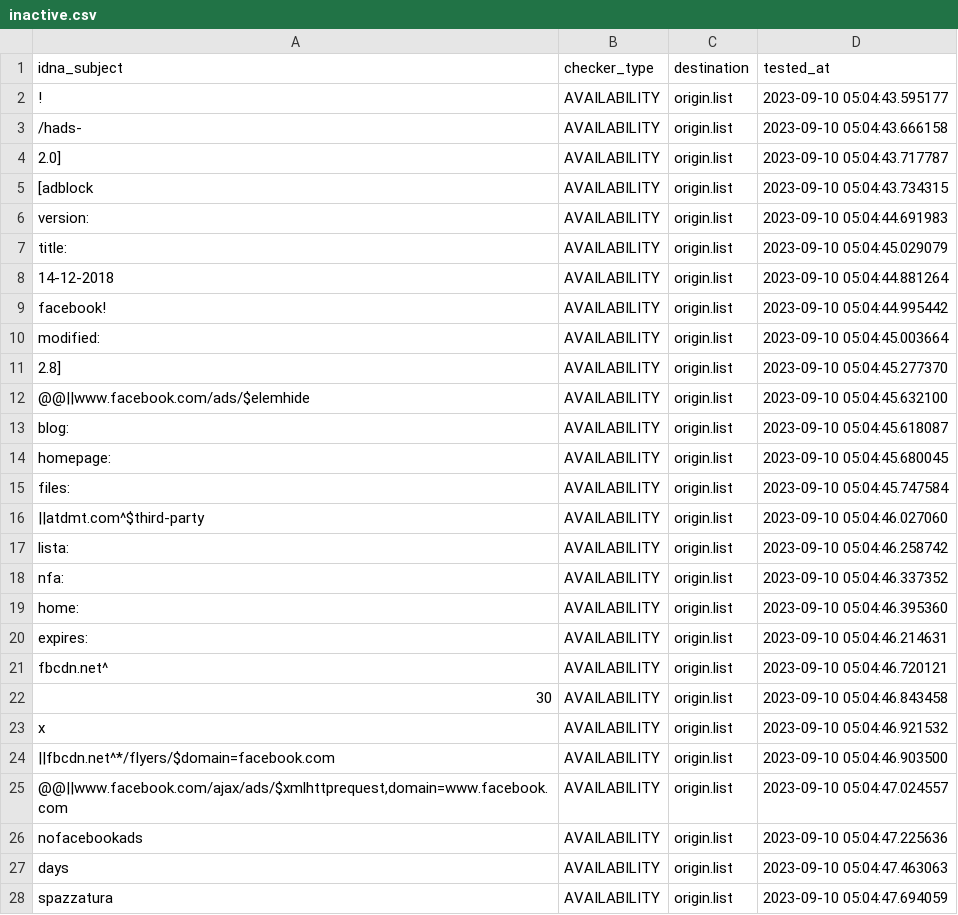
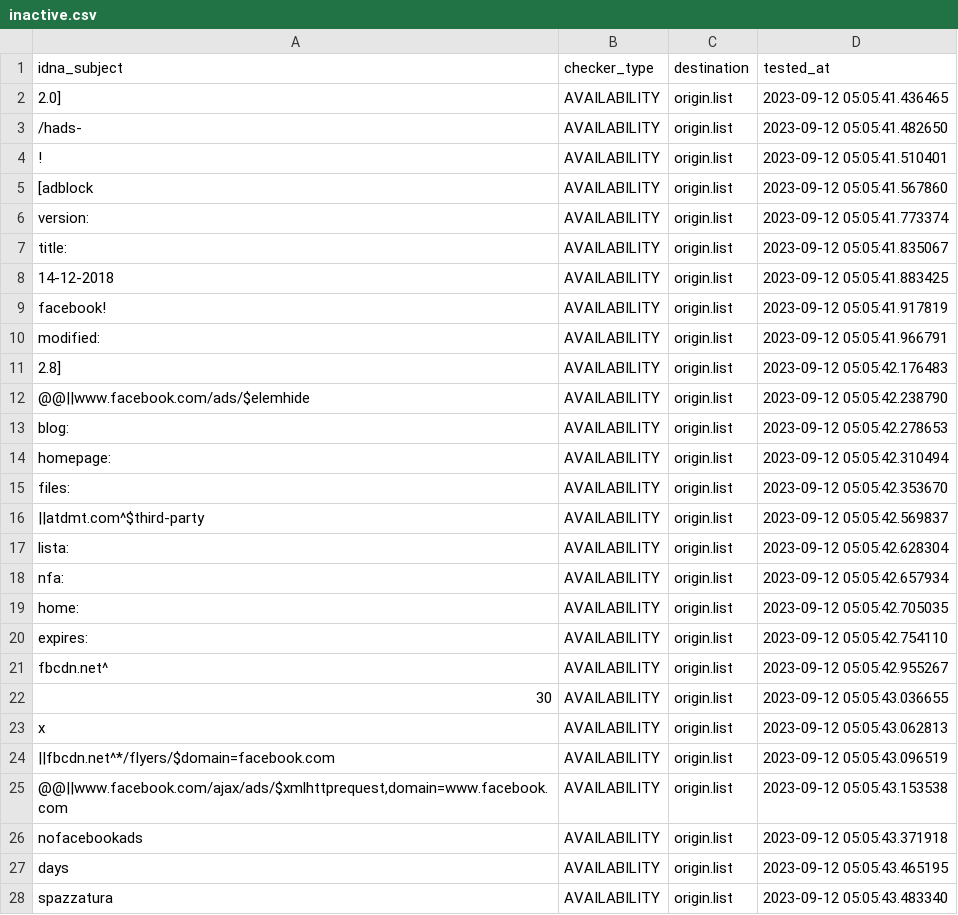
Before and after one commit to dead-hosts/xfiles_facebook_git_gioxx, a CSV file: .pyfunceble/inactive.csv, drawn as a sheet; only a part is shown; the diff covers the shown part only.

```diff
--- a/.pyfunceble/inactive.csv
+++ b/.pyfunceble/inactive.csv
@@ -1,28 +1,28 @@
 idna_subject,checker_type,destination,tested_at
-!,AVAILABILITY,origin.list,2023-09-10 05:04:43.595177
-/hads-,AVAILABILITY,origin.list,2023-09-10 05:04:43.666158
-2.0],AVAILABILITY,origin.list,2023-09-10 05:04:43.717787
-[adblock,AVAILABILITY,origin.list,2023-09-10 05:04:43.734315
-version:,AVAILABILITY,origin.list,2023-09-10 05:04:44.691983
-title:,AVAILABILITY,origin.list,2023-09-10 05:04:45.029079
-14-12-2018,AVAILABILITY,origin.list,2023-09-10 05:04:44.881264
-facebook!,AVAILABILITY,origin.list,2023-09-10 05:04:44.995442
-modified:,AVAILABILITY,origin.list,2023-09-10 05:04:45.003664
-2.8],AVAILABILITY,origin.list,2023-09-10 05:04:45.277370
-@@||www.facebook.com/ads/$elemhide,AVAILABILITY,origin.list,2023-09-10 05:04:45.632100
-blog:,AVAILABILITY,origin.list,2023-09-10 05:04:45.618087
-homepage:,AVAILABILITY,origin.list,2023-09-10 05:04:45.680045
-files:,AVAILABILITY,origin.list,2023-09-10 05:04:45.747584
-||atdmt.com^$third-party,AVAILABILITY,origin.list,2023-09-10 05:04:46.027060
-lista:,AVAILABILITY,origin.list,2023-09-10 05:04:46.258742
-nfa:,AVAILABILITY,origin.list,2023-09-10 05:04:46.337352
-home:,AVAILABILITY,origin.list,2023-09-10 05:04:46.395360
-expires:,AVAILABILITY,origin.list,2023-09-10 05:04:46.214631
-fbcdn.net^,AVAILABILITY,origin.list,2023-09-10 05:04:46.720121
-30,AVAILABILITY,origin.list,2023-09-10 05:04:46.843458
-x,AVAILABILITY,origin.list,2023-09-10 05:04:46.921532
-||fbcdn.net^*/flyers/$domain=facebook.com,AVAILABILITY,origin.list,2023-09-10 05:04:46.903500
-"@@||www.facebook.com/ajax/ads/$xmlhttprequest,domain=www.facebook.com",AVAILABILITY,origin.list,2023-09-10 05:04:47.024557
-nofacebookads,AVAILABILITY,origin.list,2023-09-10 05:04:47.225636
-days,AVAILABILITY,origin.list,2023-09-10 05:04:47.463063
-spazzatura,AVAILABILITY,origin.list,2023-09-10 05:04:47.694059
+2.0],AVAILABILITY,origin.list,2023-09-12 05:05:41.436465
+/hads-,AVAILABILITY,origin.list,2023-09-12 05:05:41.482650
+!,AVAILABILITY,origin.list,2023-09-12 05:05:41.510401
+[adblock,AVAILABILITY,origin.list,2023-09-12 05:05:41.567860
+version:,AVAILABILITY,origin.list,2023-09-12 05:05:41.773374
+title:,AVAILABILITY,origin.list,2023-09-12 05:05:41.835067
+14-12-2018,AVAILABILITY,origin.list,2023-09-12 05:05:41.883425
+facebook!,AVAILABILITY,origin.list,2023-09-12 05:05:41.917819
+modified:,AVAILABILITY,origin.list,2023-09-12 05:05:41.966791
+2.8],AVAILABILITY,origin.list,2023-09-12 05:05:42.176483
+@@||www.facebook.com/ads/$elemhide,AVAILABILITY,origin.list,2023-09-12 05:05:42.238790
+blog:,AVAILABILITY,origin.list,2023-09-12 05:05:42.278653
+homepage:,AVAILABILITY,origin.list,2023-09-12 05:05:42.310494
+files:,AVAILABILITY,origin.list,2023-09-12 05:05:42.353670
+||atdmt.com^$third-party,AVAILABILITY,origin.list,2023-09-12 05:05:42.569837
+lista:,AVAILABILITY,origin.list,2023-09-12 05:05:42.628304
+nfa:,AVAILABILITY,origin.list,2023-09-12 05:05:42.657934
+home:,AVAILABILITY,origin.list,2023-09-12 05:05:42.705035
+expires:,AVAILABILITY,origin.list,2023-09-12 05:05:42.754110
+fbcdn.net^,AVAILABILITY,origin.list,2023-09-12 05:05:42.955267
+30,AVAILABILITY,origin.list,2023-09-12 05:05:43.036655
+x,AVAILABILITY,origin.list,2023-09-12 05:05:43.062813
+||fbcdn.net^*/flyers/$domain=facebook.com,AVAILABILITY,origin.list,2023-09-12 05:05:43.096519
+"@@||www.facebook.com/ajax/ads/$xmlhttprequest,domain=www.facebook.com",AVAILABILITY,origin.list,2023-09-12 05:05:43.153538
+nofacebookads,AVAILABILITY,origin.list,2023-09-12 05:05:43.371918
+days,AVAILABILITY,origin.list,2023-09-12 05:05:43.465195
+spazzatura,AVAILABILITY,origin.list,2023-09-12 05:05:43.483340
```
Also changed, not shown: 5 edited cells elsewhere in this file, 8 other files.
